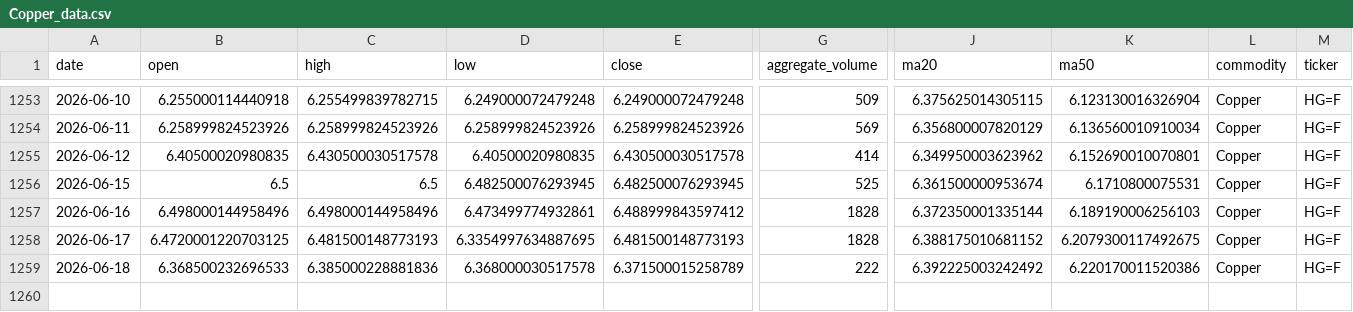
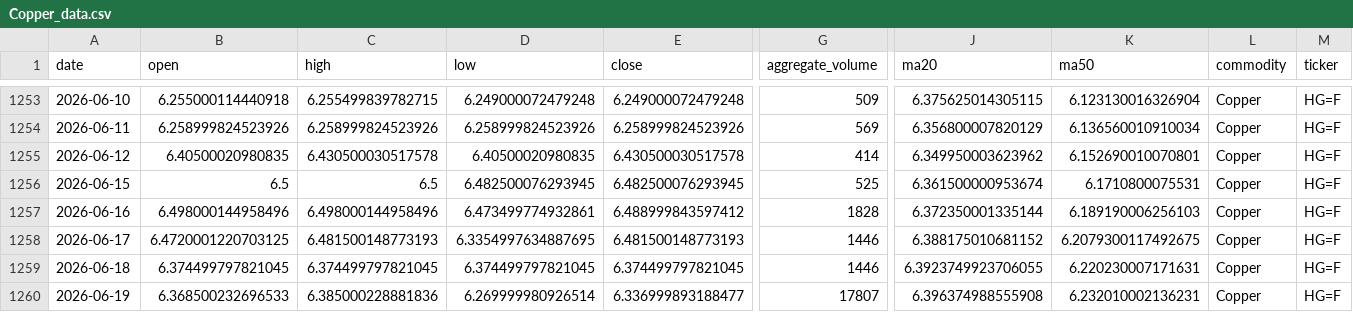
Before and after one commit to jjch1986/price-chart-site, a CSV file: data/Copper_data.csv, drawn as a sheet; only a part is shown, gaps mark what is left out; rows hold the shown columns only; the diff names each change by its address in the sheet, - before the commit and + after, or states it on an @@ line.

```diff
--- a/data/Copper_data.csv
+++ b/data/Copper_data.csv
-G1258 (aggregate_volume): 1828
+G1258 (aggregate_volume): 1446
-B1259 (open): 6.368500232696533
+B1259 (open): 6.374499797821045
-C1259 (high): 6.385000228881836
+C1259 (high): 6.374499797821045
-D1259 (low): 6.368000030517578
+D1259 (low): 6.374499797821045
-E1259 (close): 6.371500015258789
+E1259 (close): 6.374499797821045
-G1259 (aggregate_volume): 222
+G1259 (aggregate_volume): 1446
-J1259 (ma20): 6.392225003242492
+J1259 (ma20): 6.3923749923706055
-K1259 (ma50): 6.220170011520386
+K1259 (ma50): 6.220230007171631
+row 1260: 2026-06-19 | 6.368500232696533 | 6.385000228881836 | 6.269999980926514 | 6.336999893188477 | 17807 | 6.396374988555908 | 6.232010002136231 | Copper | HG=F
```
Also changed, not shown: data/Brent_data.csv, data/Gold_data.csv, 15 other files.
